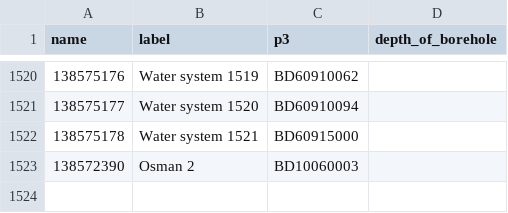
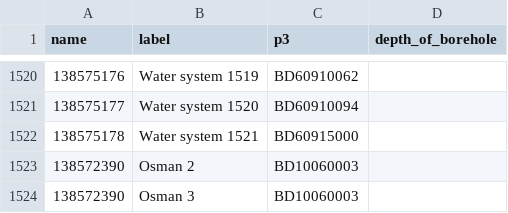
Before and after one commit to osmanburcu/Watercheck, a CSV file: data/systems.csv, drawn as a sheet; only a part is shown, gaps mark what is left out; the diff names each change by its address in the sheet, - before the commit and + after, or states it on an @@ line.

Commit message:
Upload CSV from Power Automate

```diff
--- a/data/systems.csv
+++ b/data/systems.csv
+row 1524: 138572390 | Osman 3 | BD10060003
```
